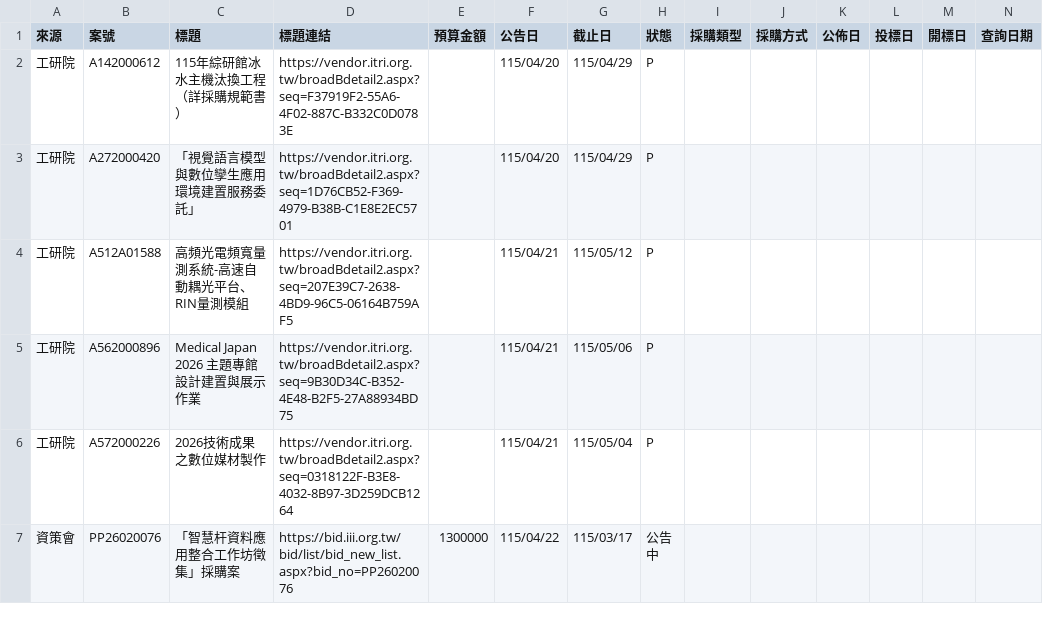
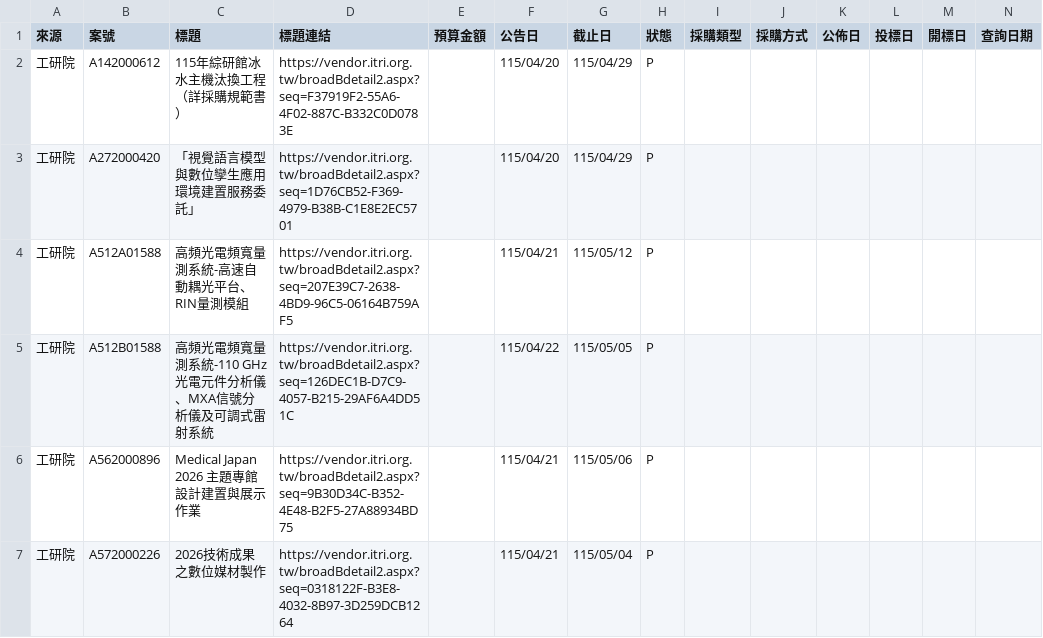
Before and after one commit to espresso3568/bitwin, a CSV file: data/三站標案_20260422.csv, drawn as a sheet; only a part is shown; the shorter side is filled out with more unchanged rows; rows hold the shown columns only; the diff names each change by its address in the sheet, - before the commit and + after, or states it on an @@ line.

```diff
--- a/data/三站標案_20260422.csv
+++ b/data/三站標案_20260422.csv
+row 5: 工研院 | A512B01588 | 高頻光電頻寬量測系統-110 GHz 光電元件分析儀、MXA信號分析儀及可調式雷射系統 | https://vendor.itri.org.tw/broadBdetail2.aspx?seq=126DEC1B-D7C9-4057-B215-29AF6A4DD51C |  | 115/04/22 | 115/05/05 | P
```
Also changed, not shown: 4 other files.
